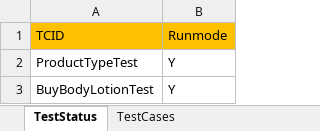
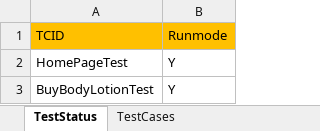
Before and after one commit to swapbamnote/WeatherShopper, an Excel workbook: Data.xlsx, sheet TestStatus, drawn as a sheet; values as stored, in another font and other column widths than the file's, no borders; the diff names each change by its address in the sheet, - before the commit and + after, or states it on an @@ line.

```diff
--- a/Data.xlsx (sheet TestStatus)
+++ b/Data.xlsx (sheet TestStatus)
-A2 (TCID): ProductTypeTest
+A2 (TCID): HomePageTest
```
Also changed, not shown: sheet TestCases, 15 other files.
